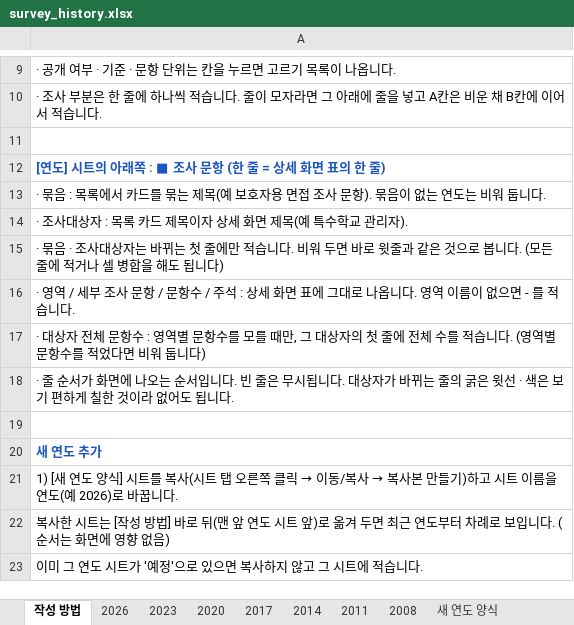
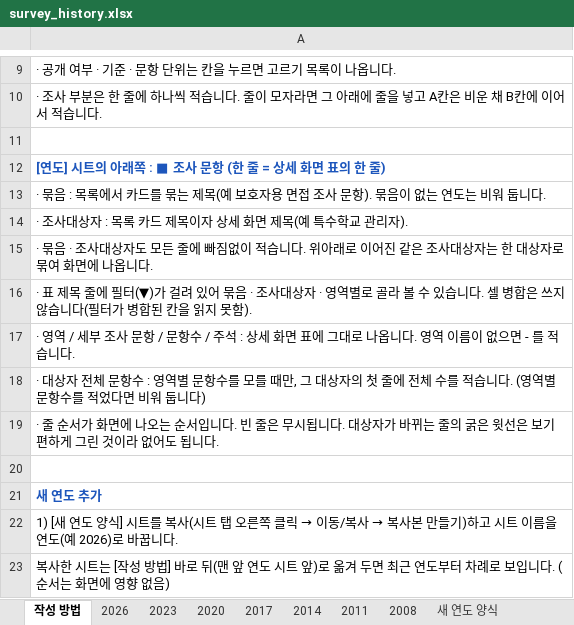
Before and after one commit to jseonae/nise-v2, an Excel workbook: data/kr/survey_history/survey_history.xlsx, sheet 작성 방법, drawn as a sheet; only a part is shown, gaps mark what is left out; the shorter side is filled out with more unchanged rows; values as stored, in another font and other column widths than the file's, no borders; addresses are those after the commit; the diff names each change by its address in the sheet, - before the commit and + after, or states it on an @@ line.

```diff
--- a/data/kr/survey_history/survey_history.xlsx (sheet 작성 방법)
+++ b/data/kr/survey_history/survey_history.xlsx (sheet 작성 방법)
-A15: …사대상자는 바뀌는 첫 줄에만 적습니다. 비워 두면 바로 윗줄과 같은 것으로 봅니다. (모든 줄에 적거나 셀 병합을 해도 됩니다)
+A15: …사대상자도 모든 줄에 빠짐없이 적습니다. 위아래로 이어진 같은 조사대상자는 한 대상자로 묶여 화면에 나옵니다.
+row 16: · 표 제목 줄에 필터(▼)가 걸려 있어 묶음 · 조사대상자 · 영역별로 골라 볼 수 있습니다. 셀 병합은 쓰지 않습니다(필터가 병합된 칸을 읽지 못함).
-A19: …은 윗선 · 색은 보기 편하게 칠한 것이라…
+A19: …은 윗선은 보기 편하게 그린 것이라…
```
Also changed, not shown: sheet 2014, sheet 2020, sheet 2017, sheet 2023, sheet 2008, sheet 2011, 2 more sheets, 4 other files.
